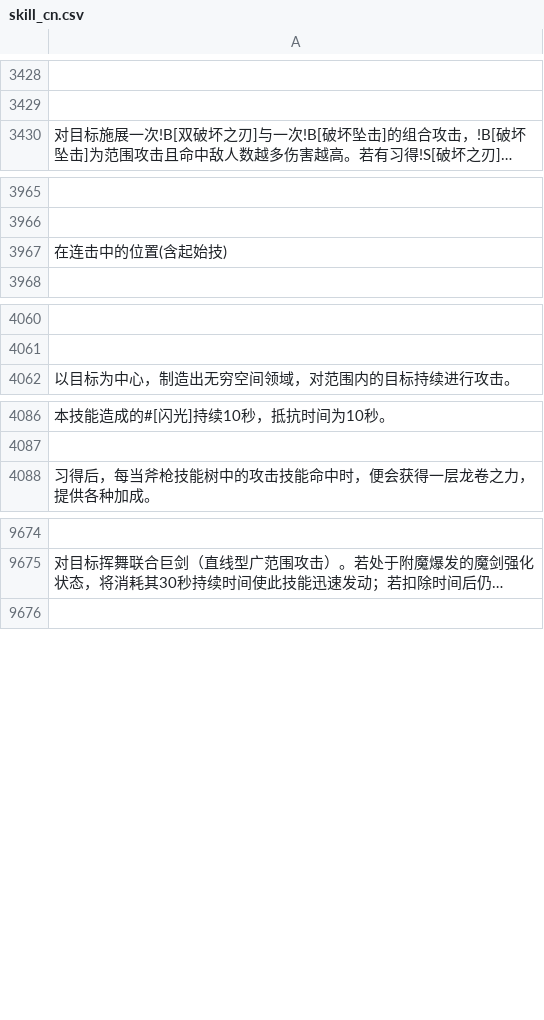
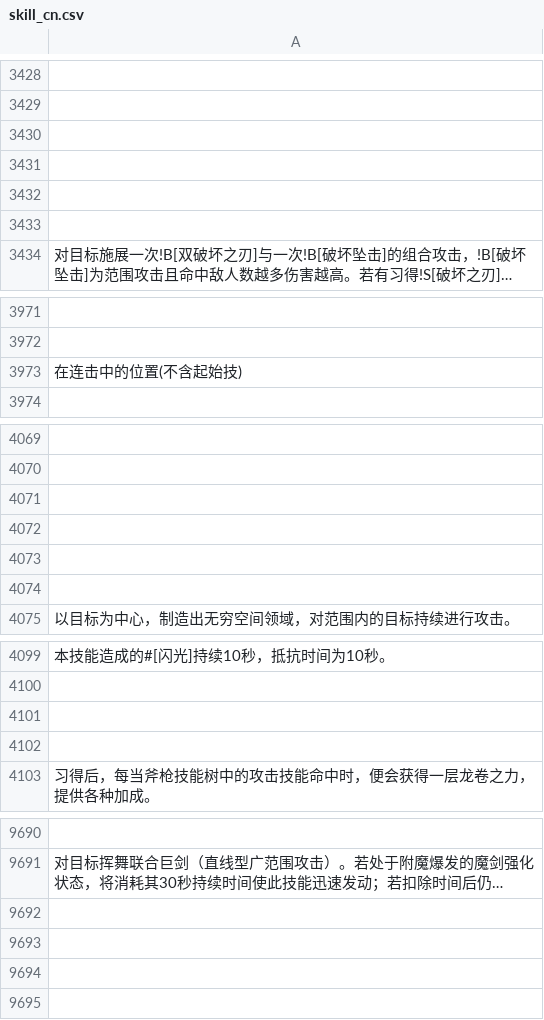
Before and after one commit to hcetyzun/Data-mirror, a CSV file: data/lang/zh_cn/skill_cn.csv, drawn as a sheet; only a part is shown, gaps mark what is left out; long unchanged cells end in …; addresses are those after the commit; the diff covers the shown part only; the diff names each change by its address in the sheet, - before the commit and + after, or states it on an @@ line.

```diff
--- a/data/lang/zh_cn/skill_cn.csv
+++ b/data/lang/zh_cn/skill_cn.csv
+row 3430: (empty)
+row 3431: (empty)
+row 3432: (empty)
+row 3433: (empty)
-A3973: 在连击中的位置(含起始技)
+A3973: 在连击中的位置(不含起始技)
+row 4071: (empty)
+row 4072: (empty)
+row 4073: (empty)
+row 4074: (empty)
+row 4101: (empty)
+row 4102: (empty)
+row 9692: (empty)
+row 9693: (empty)
+row 9694: (empty)
```
Also changed, not shown: 6 added rows and 7 edited cells elsewhere in this file, data/character_stats/character_stats.csv, data/glossary/glossary.csv, 5 other files.
